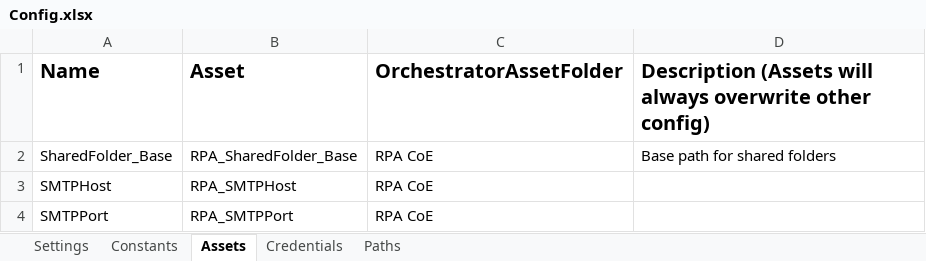
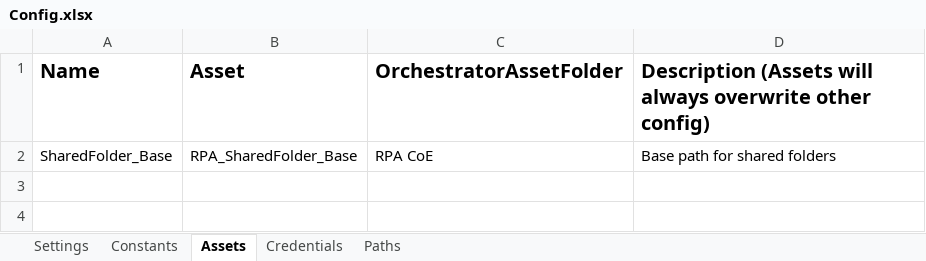
Before and after one commit to jmcaravaca/ExtendedREFramework, an Excel workbook: Data/Config.xlsx, sheet Assets, drawn as a sheet; values as stored, in another font and other column widths than the file's, no borders; the diff names each change by its address in the sheet, - before the commit and + after, or states it on an @@ line.

```diff
--- a/Data/Config.xlsx (sheet Assets)
+++ b/Data/Config.xlsx (sheet Assets)
-row 3: SMTPHost | RPA_SMTPHost | RPA CoE
-row 4: SMTPPort | RPA_SMTPPort | RPA CoE
```
Also changed, not shown: sheet Constants, sheet Credentials, 1 other file.
